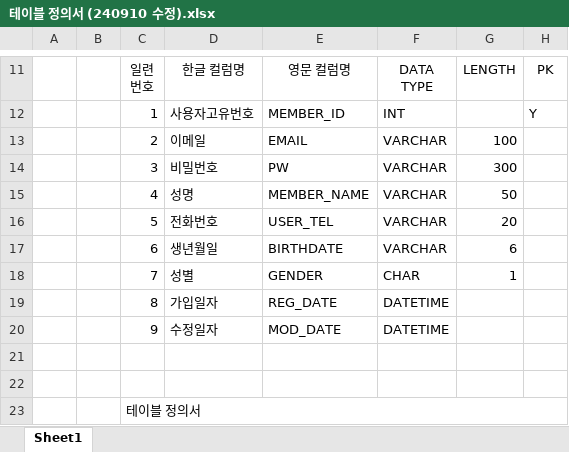
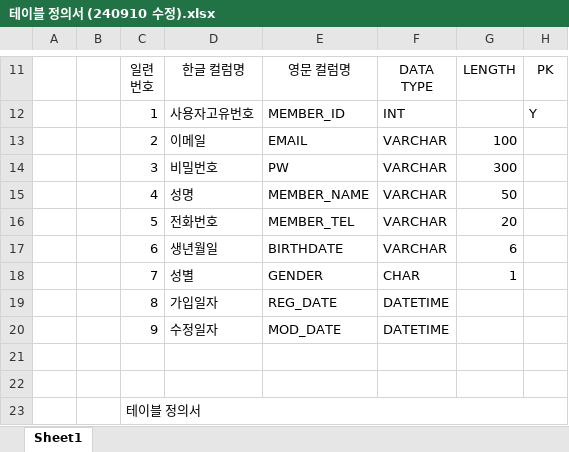
Before and after one commit to SanghyeonLee97/202408_MainProject, an Excel workbook: 프로젝트 문서/설계 문서/테이블 정의서/테이블 정의서 (240910 수정).xlsx, sheet Sheet1, drawn as a sheet; only a part is shown, gaps mark what is left out; values as stored, in another font and other column widths than the file's, no borders; the diff names each change by its address in the sheet, - before the commit and + after, or states it on an @@ line.

```diff
--- a/프로젝트 문서/설계 문서/테이블 정의서/테이블 정의서 (240910 수정).xlsx (sheet Sheet1)
+++ b/프로젝트 문서/설계 문서/테이블 정의서/테이블 정의서 (240910 수정).xlsx (sheet Sheet1)
-E16: USER_TEL
+E16: MEMBER_TEL
```
Also changed, not shown: 1 other file.
